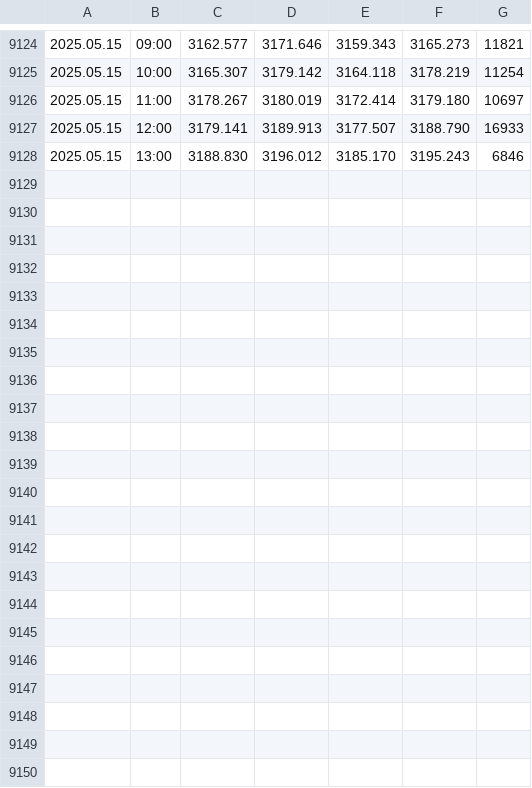
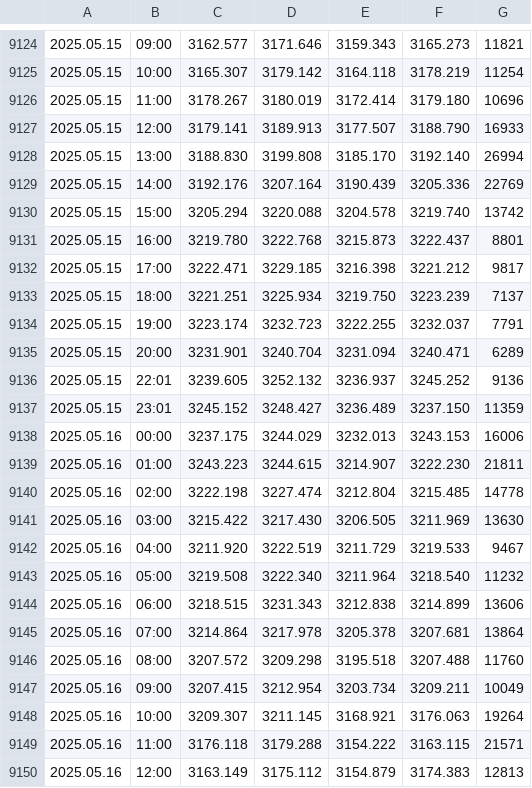
Before and after one commit to approvedthesis/approvedthesis, a CSV file: XAUUSDc60.csv, drawn as a sheet; only a part is shown, gaps mark what is left out; the diff covers the shown part only.

```diff
--- a/XAUUSDc60.csv
+++ b/XAUUSDc60.csv
@@ -9125,4 +9125,26 @@
 2025.05.15,10:00,3165.307,3179.142,3164.118,3178.219,11254
-2025.05.15,11:00,3178.267,3180.019,3172.414,3179.180,10697
+2025.05.15,11:00,3178.267,3180.019,3172.414,3179.180,10696
 2025.05.15,12:00,3179.141,3189.913,3177.507,3188.790,16933
-2025.05.15,13:00,3188.830,3196.012,3185.170,3195.243,6846
+2025.05.15,13:00,3188.830,3199.808,3185.170,3192.140,26994
+2025.05.15,14:00,3192.176,3207.164,3190.439,3205.336,22769
+2025.05.15,15:00,3205.294,3220.088,3204.578,3219.740,13742
+2025.05.15,16:00,3219.780,3222.768,3215.873,3222.437,8801
+2025.05.15,17:00,3222.471,3229.185,3216.398,3221.212,9817
+2025.05.15,18:00,3221.251,3225.934,3219.750,3223.239,7137
+2025.05.15,19:00,3223.174,3232.723,3222.255,3232.037,7791
+2025.05.15,20:00,3231.901,3240.704,3231.094,3240.471,6289
+2025.05.15,22:01,3239.605,3252.132,3236.937,3245.252,9136
+2025.05.15,23:01,3245.152,3248.427,3236.489,3237.150,11359
+2025.05.16,00:00,3237.175,3244.029,3232.013,3243.153,16006
+2025.05.16,01:00,3243.223,3244.615,3214.907,3222.230,21811
+2025.05.16,02:00,3222.198,3227.474,3212.804,3215.485,14778
+2025.05.16,03:00,3215.422,3217.430,3206.505,3211.969,13630
+2025.05.16,04:00,3211.920,3222.519,3211.729,3219.533,9467
+2025.05.16,05:00,3219.508,3222.340,3211.964,3218.540,11232
+2025.05.16,06:00,3218.515,3231.343,3212.838,3214.899,13606
+2025.05.16,07:00,3214.864,3217.978,3205.378,3207.681,13864
+2025.05.16,08:00,3207.572,3209.298,3195.518,3207.488,11760
+2025.05.16,09:00,3207.415,3212.954,3203.734,3209.211,10049
+2025.05.16,10:00,3209.307,3211.145,3168.921,3176.063,19264
+2025.05.16,11:00,3176.118,3179.288,3154.222,3163.115,21571
+2025.05.16,12:00,3163.149,3175.112,3154.879,3174.383,12813
```
Also changed, not shown: 2 edited cells elsewhere in this file, XAUUSDc240.csv.
